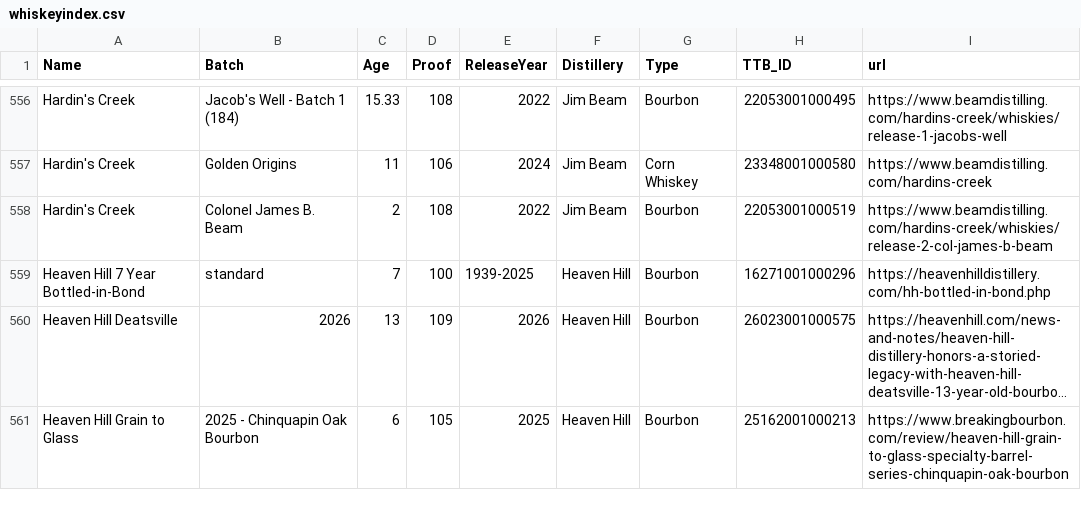
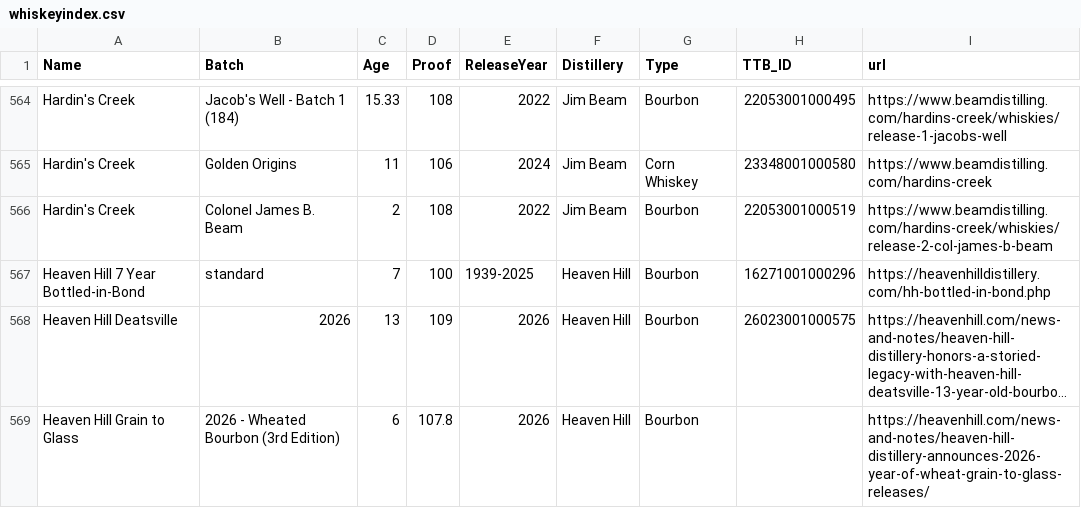
Before and after one commit to weshaggard/whiskeyproofs, a CSV file: _data/whiskeyindex.csv, drawn as a sheet; only a part is shown, gaps mark what is left out; the shorter side is filled out with more unchanged rows; long unchanged cells end in …; the diff covers the shown part only; the diff names each change by its address in the sheet, - before the commit and + after, or states it on an @@ line.

```diff
--- a/_data/whiskeyindex.csv
+++ b/_data/whiskeyindex.csv
+row 569: Heaven Hill Grain to Glass | 2026 - Wheated Bourbon (3rd Edition) | 6 | 107.8 | 2026 | Heaven Hill | Bourbon |  | https://heavenhill.com/news-and-notes/heaven-hill-distillery-announces-2026-year-of-wheat-grain-to-glass-releases/
```
Also changed, not shown: 17 added rows and 1 edited cell elsewhere in this file.
